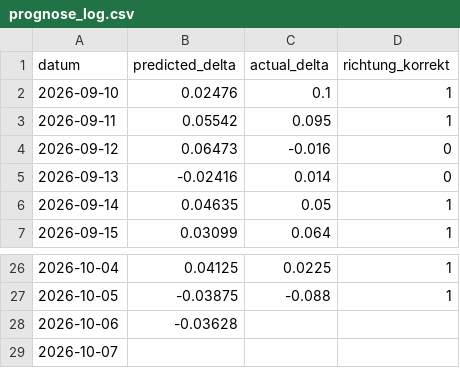
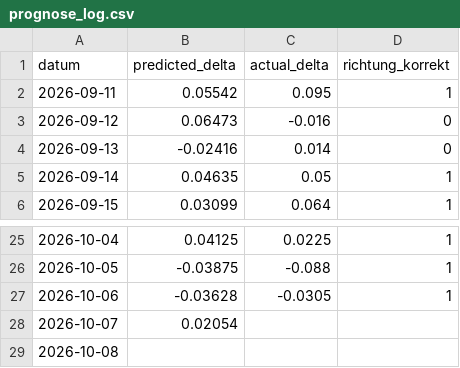
Before and after one commit to felixschrader/dieselpreisprognose, a CSV file: data/ml/prognose_log.csv, drawn as a sheet; only a part is shown, gaps mark what is left out.

```diff
--- a/data/ml/prognose_log.csv
+++ b/data/ml/prognose_log.csv
@@ -1,3 +1,2 @@
 datum,predicted_delta,actual_delta,richtung_korrekt
-2026-09-10,0.02476,0.1,1
 2026-09-11,0.05542,0.095,1
@@ -27,3 +26,4 @@ datum,predicted_delta,actual_delta,richtung_korrekt
 2026-10-05,-0.03875,-0.088,1
-2026-10-06,-0.03628,,
-2026-10-07,,,
+2026-10-06,-0.03628,-0.0305,1
+2026-10-07,0.02054,,
+2026-10-08,,,
```
Also changed, not shown: data/brent_futures_intraday_1h.csv, 1 other file.
